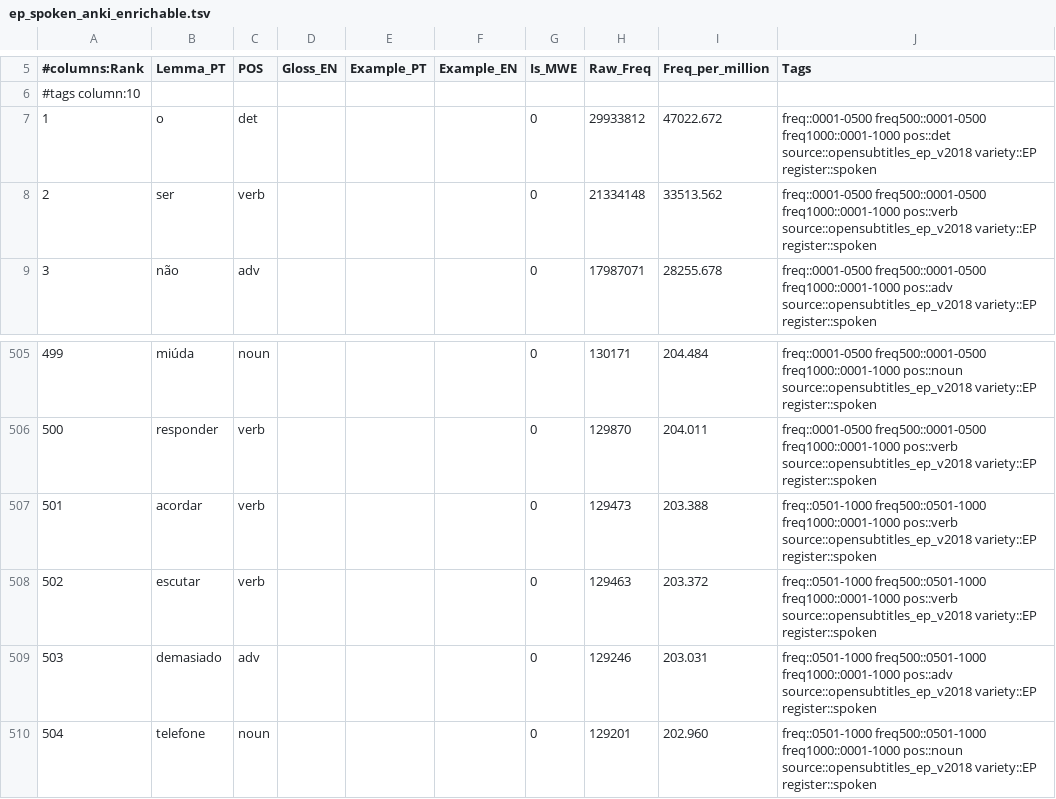
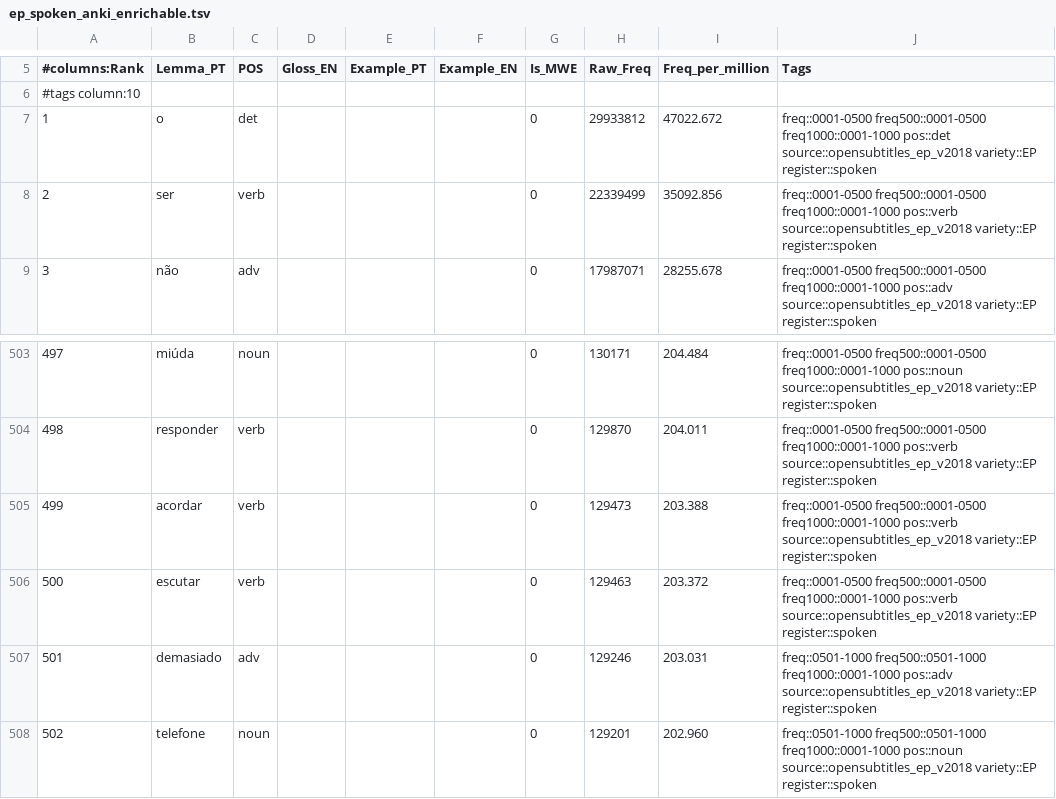
Before and after one commit to jamminalley/EPspokenfrequency, a TSV file: out/ep_spoken_anki_enrichable.tsv, drawn as a sheet; only a part is shown, gaps mark what is left out; addresses are those after the commit; the diff covers the shown part only; the diff names each change by its address in the sheet, - before the commit and + after, or states it on an @@ line.

```diff
--- a/out/ep_spoken_anki_enrichable.tsv
+++ b/out/ep_spoken_anki_enrichable.tsv
-H8 (Raw_Freq): 21334148
+H8 (Raw_Freq): 22339499
-I8 (Freq_per_million): 33513.562
+I8 (Freq_per_million): 35092.856
@@ column A (#columns:Rank) renumbered between rows 92 and 563 @@
-J505:J506 (Tags): freq::0501-1000 freq500::0501-1000 freq1000::0001-1000 pos::verb…
+J505:J506 (Tags): freq::0001-0500 freq500::0001-0500 freq1000::0001-1000 pos::verb…
```
Also changed, not shown: 3 added rows and 3 removed rows elsewhere in this file, eval/gloss_review.tsv, out/ep_spoken_anki_minimal.tsv, 13 other files.
